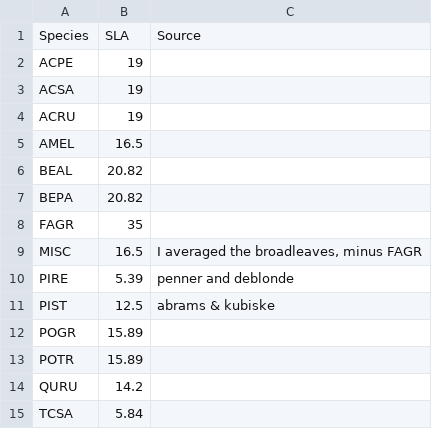
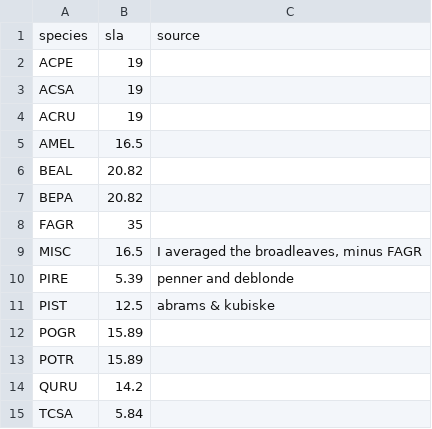
Before and after one commit to FoRTExperiment/fortedata, a CSV file: inst/extdata/fd_sla.csv, drawn as a sheet; removed rows and columns are numbered as before the commit, all else as after; the diff names each change by its address in the sheet, - before the commit and + after, or states it on an @@ line.

```diff
--- a/inst/extdata/fd_sla.csv
+++ b/inst/extdata/fd_sla.csv
-row 1: Species | SLA | Source
+row 1: species | sla | source
```
Also changed, not shown: inst/extdata/fd_nested_subplots.csv, inst/extdata/fd_plots.csv, 18 other files.
